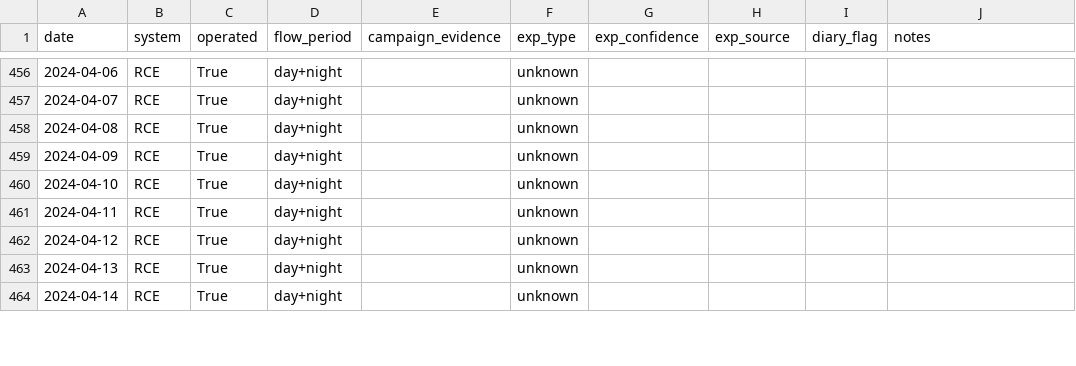
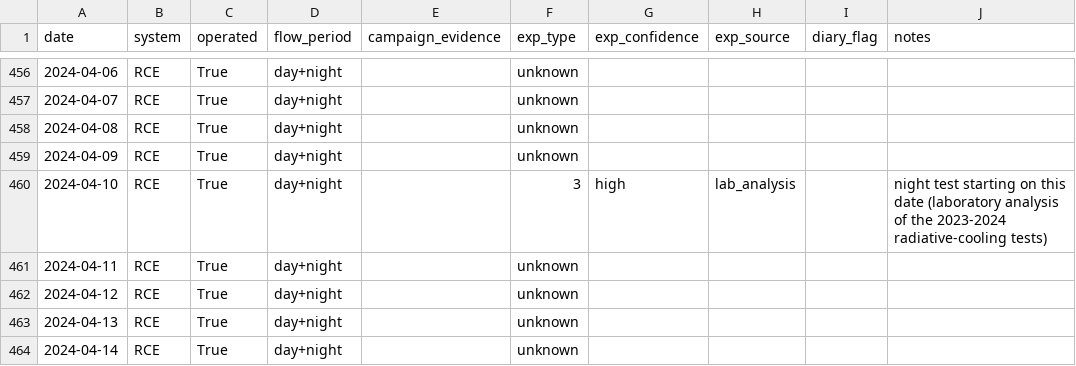
Before and after one commit to SEMBAC/rce-dataset, a CSV file: labels/days.csv, drawn as a sheet; only a part is shown, gaps mark what is left out; the diff covers the shown part only.

Commit message:
rce-dataset v0.2.4: test types 2 and 3 as defined by the energy group, 23 night tests of 2023-2024 labelled from the laboratory analysis, 2019 day and night panel loops, solarimeter Kipp & Zonen SMP6-A, downwelling longwave (ir_down_w_m2) and pyrgeometer temperature (t_pyrgeometer_c); DOI 10.5281/zenodo.23529834

```diff
--- a/labels/days.csv
+++ b/labels/days.csv
@@ -459,3 +459,3 @@ date,system,operated,flow_period,campaign_evidence,exp_type,exp_confidence,exp_s
 2024-04-09,RCE,True,day+night,,unknown,,,,
-2024-04-10,RCE,True,day+night,,unknown,,,,
+2024-04-10,RCE,True,day+night,,3,high,lab_analysis,,night test starting on this date (laboratory analysis of the 2023-2024 radiative-cooling tests)
 2024-04-11,RCE,True,day+night,,unknown,,,,
```
Also changed, not shown: 85 edited cells elsewhere in this file, docs/data_dictionary.csv, quality/daily_qc.csv, 24 other files.
